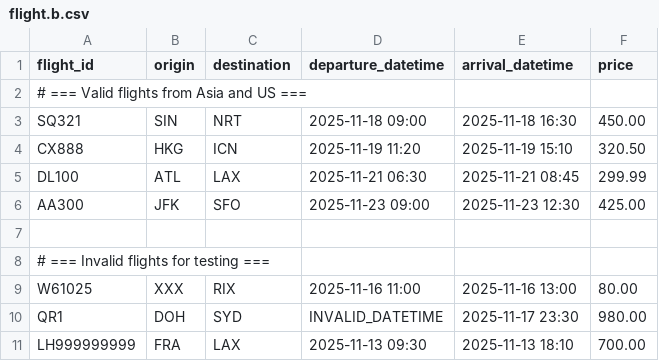
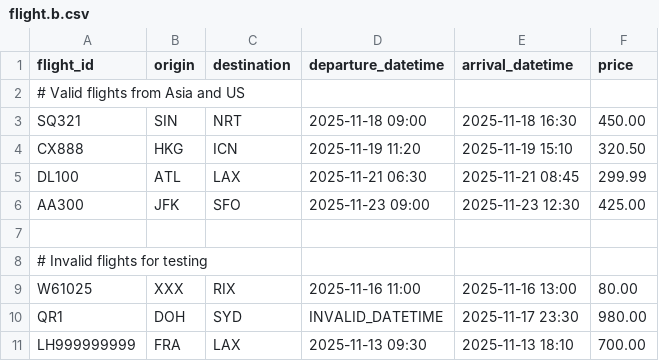
Before and after one commit to mili323/-Nandana-python-programming, a CSV file: flight.b.csv, drawn as a sheet.

```diff
--- a/flight.b.csv
+++ b/flight.b.csv
@@ -1,3 +1,3 @@
 flight_id,origin,destination,departure_datetime,arrival_datetime,price
-# === Valid flights from Asia and US ===
+# Valid flights from Asia and US
 SQ321,SIN,NRT,2025-11-18 09:00,2025-11-18 16:30,450.00
@@ -7,3 +7,3 @@ AA300,JFK,SFO,2025-11-23 09:00,2025-11-23 12:30,425.00
 
-# === Invalid flights for testing ===
+#  Invalid flights for testing
 W61025,XXX,RIX,2025-11-16 11:00,2025-11-16 13:00,80.00
```
Also changed, not shown: flight.a.csv.
